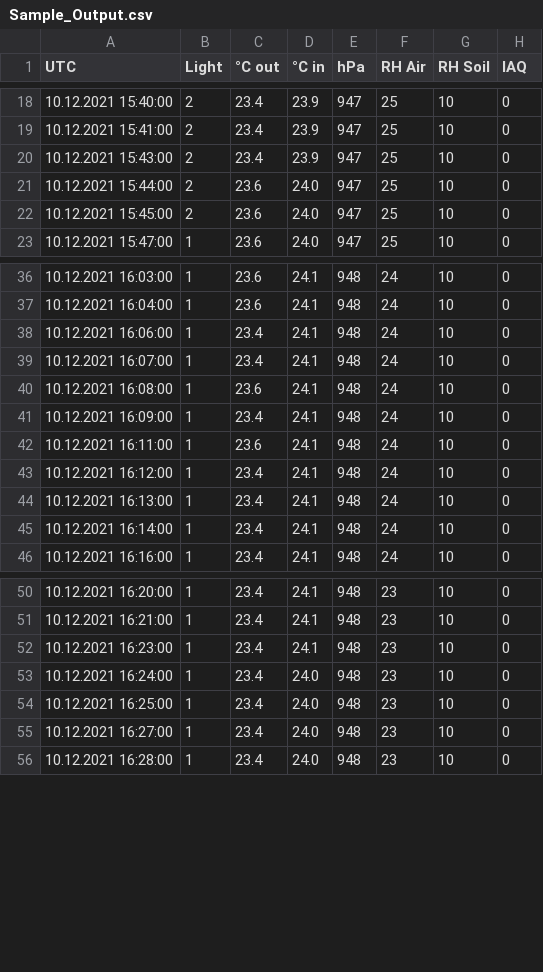
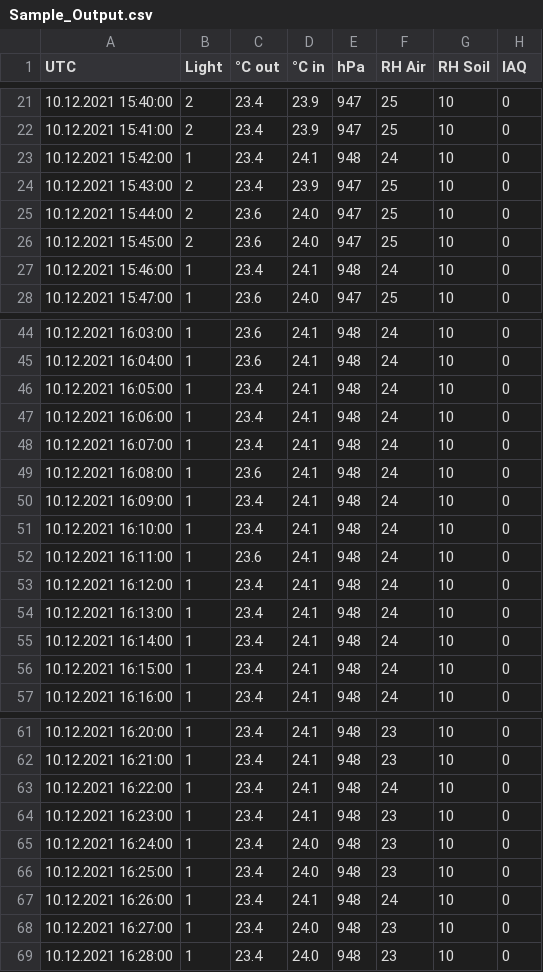
Before and after one commit to TjarkG/biosphere-monitor, a CSV file: Documentation/Sample_Output.csv, drawn as a sheet; only a part is shown, gaps mark what is left out; the diff covers the shown part only; the diff names each change by its address in the sheet, - before the commit and + after, or states it on an @@ line.

```diff
--- a/Documentation/Sample_Output.csv
+++ b/Documentation/Sample_Output.csv
+row 23: 10.12.2021 15:42:00 | 1 | 23.4 | 24.1 | 948 | 24 | 10 | 0
+row 27: 10.12.2021 15:46:00 | 1 | 23.4 | 24.1 | 948 | 24 | 10 | 0
+row 46: 10.12.2021 16:05:00 | 1 | 23.4 | 24.1 | 948 | 24 | 10 | 0
+row 51: 10.12.2021 16:10:00 | 1 | 23.4 | 24.1 | 948 | 24 | 10 | 0
+row 56: 10.12.2021 16:15:00 | 1 | 23.4 | 24.1 | 948 | 24 | 10 | 0
+row 63: 10.12.2021 16:22:00 | 1 | 23.4 | 24.1 | 948 | 24 | 10 | 0
+row 67: 10.12.2021 16:26:00 | 1 | 23.4 | 24.1 | 948 | 24 | 10 | 0
```
Also changed, not shown: 7 added rows elsewhere in this file.
